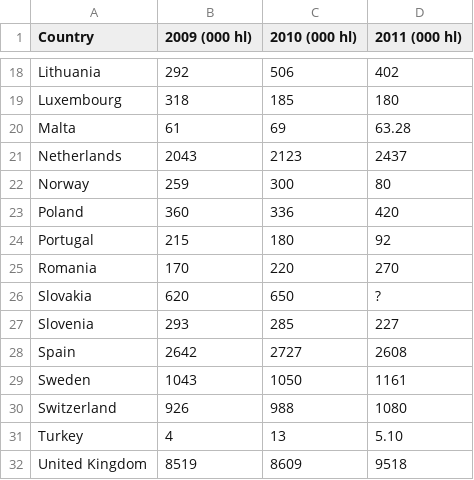
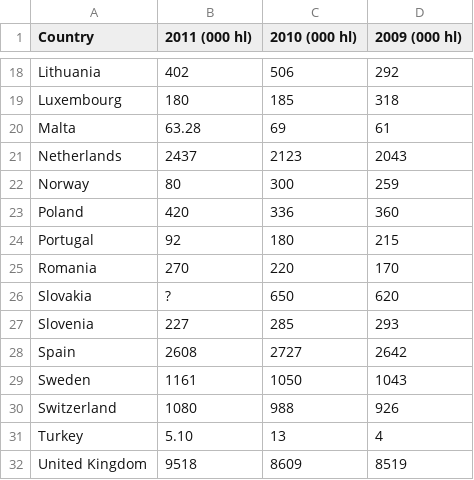
Before and after one commit to openpunkart/punkart.starter.magick, a CSV file: imports.csv, drawn as a sheet; only a part is shown, gaps mark what is left out; the diff covers the shown part only; the diff names each change by its address in the sheet, - before the commit and + after, or states it on an @@ line.

```diff
--- a/imports.csv
+++ b/imports.csv
-B1: 2009 (000 hl)
+B1: 2011 (000 hl)
-D1: 2011 (000 hl)
+D1: 2009 (000 hl)
-B18 (2011 (000 hl)): 292
+B18 (2011 (000 hl)): 402
-D18 (2009 (000 hl)): 402
+D18 (2009 (000 hl)): 292
-B19 (2011 (000 hl)): 318
+B19 (2011 (000 hl)): 180
-D19 (2009 (000 hl)): 180
+D19 (2009 (000 hl)): 318
-B20 (2011 (000 hl)): 61
+B20 (2011 (000 hl)): 63.28
-D20 (2009 (000 hl)): 63.28
+D20 (2009 (000 hl)): 61
-B21 (2011 (000 hl)): 2043
+B21 (2011 (000 hl)): 2437
-D21 (2009 (000 hl)): 2437
+D21 (2009 (000 hl)): 2043
-B22 (2011 (000 hl)): 259
+B22 (2011 (000 hl)): 80
-D22 (2009 (000 hl)): 80
+D22 (2009 (000 hl)): 259
-B23 (2011 (000 hl)): 360
+B23 (2011 (000 hl)): 420
-D23 (2009 (000 hl)): 420
+D23 (2009 (000 hl)): 360
-B24 (2011 (000 hl)): 215
+B24 (2011 (000 hl)): 92
-D24 (2009 (000 hl)): 92
+D24 (2009 (000 hl)): 215
-B25 (2011 (000 hl)): 170
+B25 (2011 (000 hl)): 270
-D25 (2009 (000 hl)): 270
+D25 (2009 (000 hl)): 170
-B26 (2011 (000 hl)): 620
+B26 (2011 (000 hl)): ?
-D26 (2009 (000 hl)): ?
+D26 (2009 (000 hl)): 620
-B27 (2011 (000 hl)): 293
+B27 (2011 (000 hl)): 227
-D27 (2009 (000 hl)): 227
+D27 (2009 (000 hl)): 293
-B28 (2011 (000 hl)): 2642
+B28 (2011 (000 hl)): 2608
-D28 (2009 (000 hl)): 2608
+D28 (2009 (000 hl)): 2642
-B29 (2011 (000 hl)): 1043
+B29 (2011 (000 hl)): 1161
-D29 (2009 (000 hl)): 1161
+D29 (2009 (000 hl)): 1043
-B30 (2011 (000 hl)): 926
+B30 (2011 (000 hl)): 1080
-D30 (2009 (000 hl)): 1080
+D30 (2009 (000 hl)): 926
-B31 (2011 (000 hl)): 4
+B31 (2011 (000 hl)): 5.10
-D31 (2009 (000 hl)): 5.10
+D31 (2009 (000 hl)): 4
-B32 (2011 (000 hl)): 8519
+B32 (2011 (000 hl)): 9518
-D32 (2009 (000 hl)): 9518
+D32 (2009 (000 hl)): 8519
```
Also changed, not shown: 32 edited cells elsewhere in this file, breweries.csv, consumption.csv, 4 other files.
